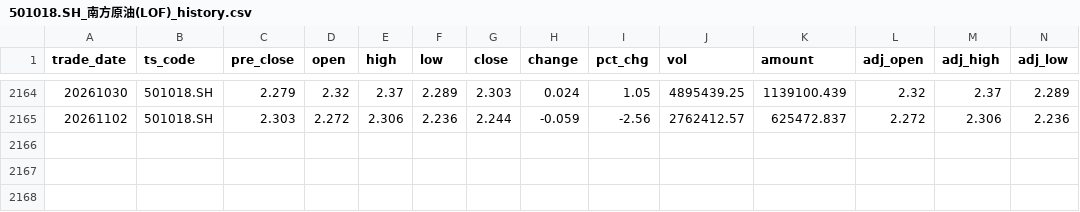
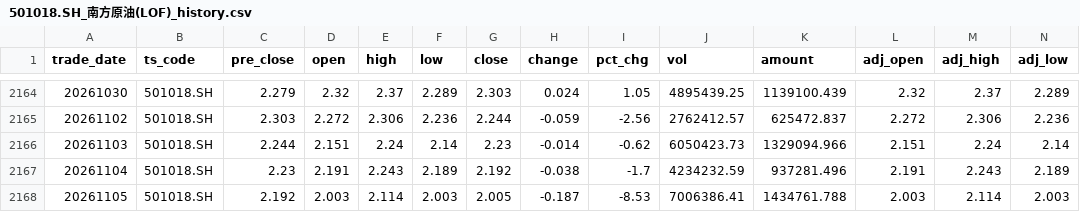
Before and after one commit to Robinsevendiem/kingmomentum, a CSV file: data/501018.SH_南方原油(LOF)_history.csv, drawn as a sheet; only a part is shown, gaps mark what is left out; rows hold the shown columns only; the diff names each change by its address in the sheet, - before the commit and + after, or states it on an @@ line.

```diff
--- a/data/501018.SH_南方原油(LOF)_history.csv
+++ b/data/501018.SH_南方原油(LOF)_history.csv
+row 2166: 20261103 | 501018.SH | 2.244 | 2.151 | 2.24 | 2.14 | 2.23 | -0.014 | -0.62 | 6050423.73 | 1329094.966 | 2.151 | 2.24 | 2.14
+row 2167: 20261104 | 501018.SH | 2.23 | 2.191 | 2.243 | 2.189 | 2.192 | -0.038 | -1.7 | 4234232.59 | 937281.496 | 2.191 | 2.243 | 2.189
+row 2168: 20261105 | 501018.SH | 2.192 | 2.003 | 2.114 | 2.003 | 2.005 | -0.187 | -8.53 | 7006386.41 | 1434761.788 | 2.003 | 2.114 | 2.003
```
Also changed, not shown: data/159915.SZ_创业板ETF_history.csv, data/511090.SH_30年国债ETF_history.csv, 11 other files.
